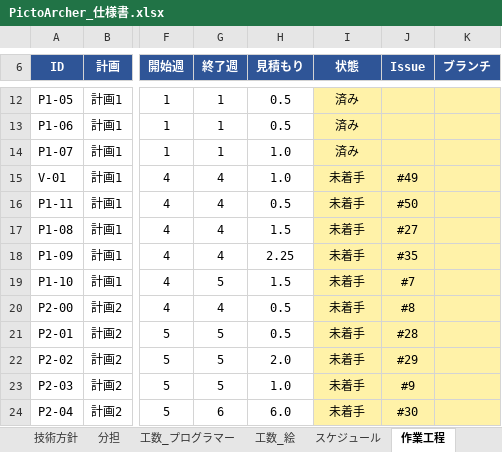
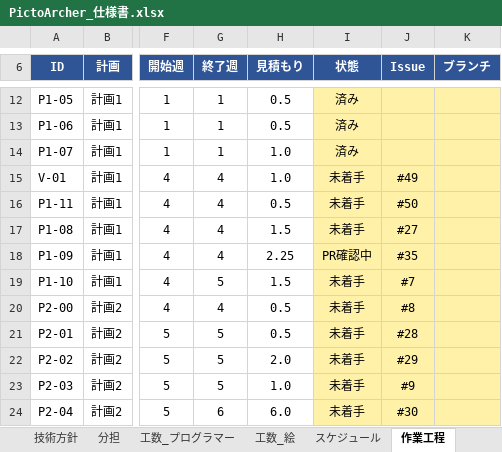
Before and after one commit to GP-Yoshihiro/PictoArcher, an Excel workbook: docs/PictoArcher_仕様書.xlsx, sheet 作業工程, drawn as a sheet; only a part is shown, gaps mark what is left out; values as stored, in another font and other column widths than the file's, no borders; conditional formats not drawn; the diff names each change by its address in the sheet, - before the commit and + after, or states it on an @@ line.

```diff
--- a/docs/PictoArcher_仕様書.xlsx (sheet 作業工程)
+++ b/docs/PictoArcher_仕様書.xlsx (sheet 作業工程)
-I18 (状態): 未着手
+I18 (状態): PR確認中
```
Also changed, not shown: 1 other file.
